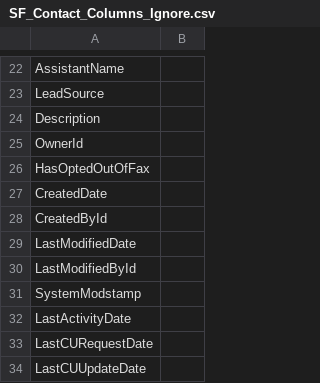
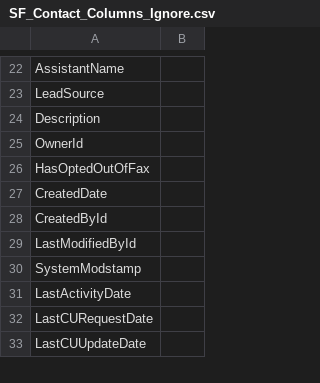
Before and after one commit to spowell-sanctus/SF_PCO_Data_Cleaning_2-0, a CSV file: SF_Contact_Columns_Ignore.csv, drawn as a sheet; only a part is shown, gaps mark what is left out.

```diff
--- a/SF_Contact_Columns_Ignore.csv
+++ b/SF_Contact_Columns_Ignore.csv
@@ -28,3 +28,2 @@ CreatedDate,
 CreatedById,
-LastModifiedDate,
 LastModifiedById,
```
Also changed, not shown: SF_Household_Columns_Ignore.csv, 23 other files.
